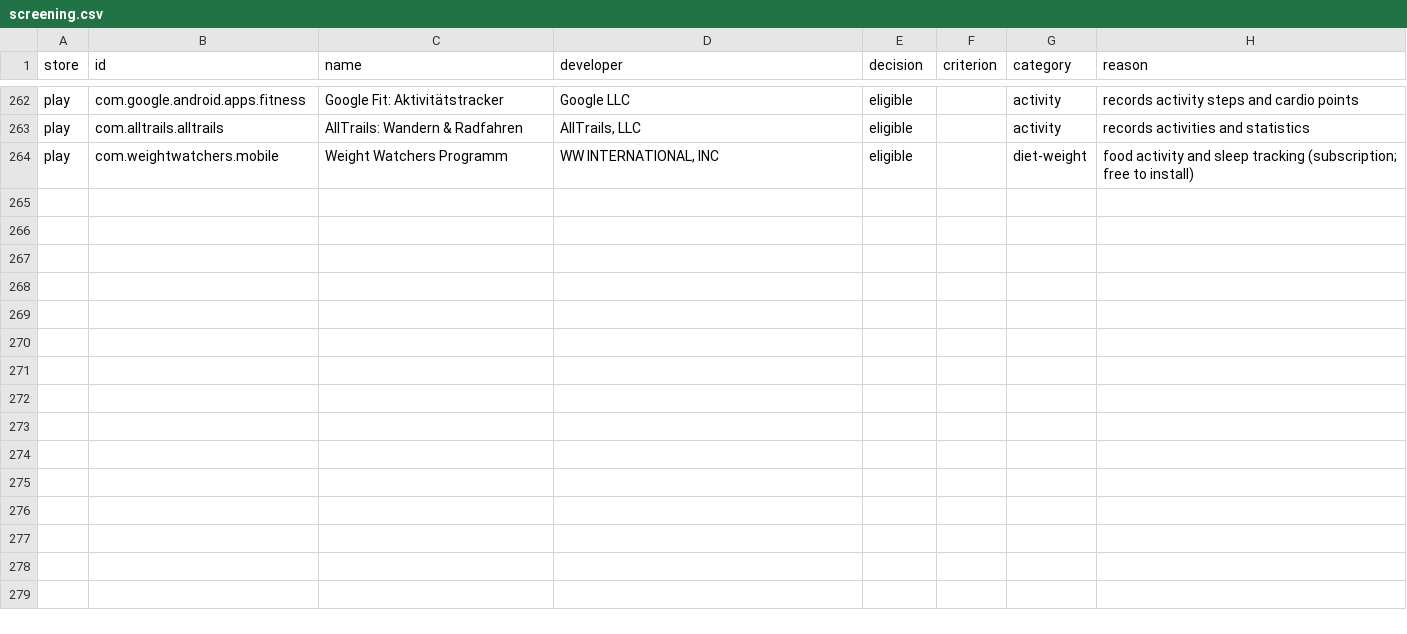
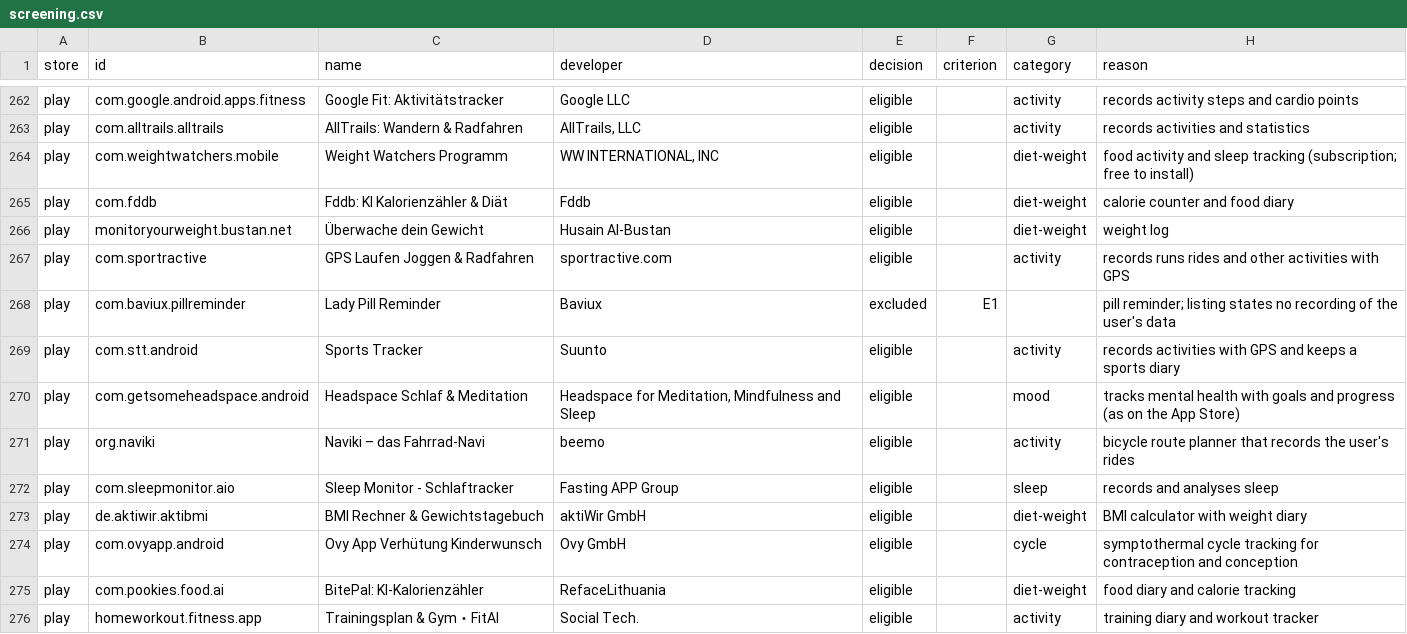
Before and after one commit to 0xhmza/bachelor-thesis, a CSV file: 04_Study/App-Sample/screening.csv, drawn as a sheet; only a part is shown, gaps mark what is left out.

```diff
--- a/04_Study/App-Sample/screening.csv
+++ b/04_Study/App-Sample/screening.csv
@@ -264 +264,13 @@ play,com.alltrails.alltrails,AllTrails: Wandern & Radfahren,"AllTrails, LLC",eli
 play,com.weightwatchers.mobile,Weight Watchers Programm,"WW INTERNATIONAL, INC",eligible,,diet-weight,food activity and sleep tracking (subscription; free to install)
+play,com.fddb,Fddb: KI Kalorienzähler & Diät,Fddb,eligible,,diet-weight,calorie counter and food diary
+play,monitoryourweight.bustan.net,Überwache dein Gewicht,Husain Al-Bustan,eligible,,diet-weight,weight log
+play,com.sportractive,GPS Laufen Joggen & Radfahren,sportractive.com,eligible,,activity,records runs rides and other activities with GPS
+play,com.baviux.pillreminder,Lady Pill Reminder,Baviux,excluded,E1,,pill reminder; listing states no recording of the user's data
+play,com.stt.android,Sports Tracker,Suunto,eligible,,activity,records activities with GPS and keeps a sports diary
+play,com.getsomeheadspace.android,Headspace Schlaf & Meditation,"Headspace for Meditation, Mindfulness and Sleep",eligible,,mood,tracks mental health with goals and progress (as on the App Store)
+play,org.naviki,Naviki – das Fahrrad-Navi,beemo,eligible,,activity,bicycle route planner that records the user's rides
+play,com.sleepmonitor.aio,Sleep Monitor - Schlaftracker,Fasting APP Group,eligible,,sleep,records and analyses sleep
+play,de.aktiwir.aktibmi,BMI Rechner & Gewichtstagebuch,aktiWir GmbH,eligible,,diet-weight,BMI calculator with weight diary
+play,com.ovyapp.android,Ovy App Verhütung Kinderwunsch,Ovy GmbH,eligible,,cycle,symptothermal cycle tracking for contraception and conception
+play,com.pookies.food.ai,BitePal: KI-Kalorienzähler,RefaceLithuania,eligible,,diet-weight,food diary and calorie tracking
+play,homeworkout.fitness.app,Trainingsplan & Gym・FitAI,Social Tech.,eligible,,activity,training diary and workout tracker
```
Also changed, not shown: 5 other files.
